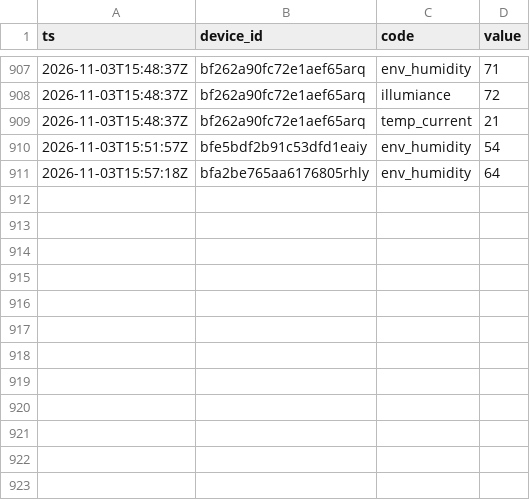
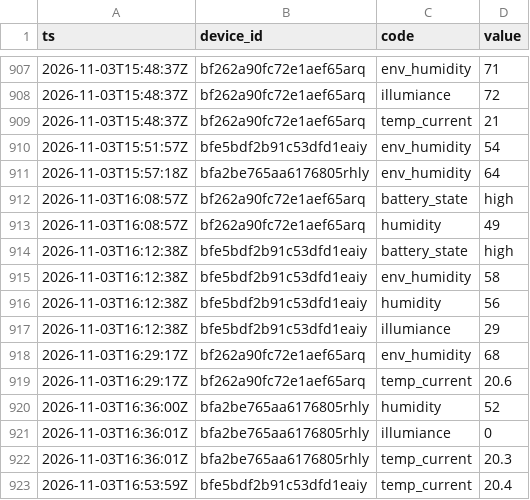
Before and after one commit to Bronek31/Smart-Home, a CSV file: data/rosliny/2026-11.csv, drawn as a sheet; only a part is shown, gaps mark what is left out; the diff names each change by its address in the sheet, - before the commit and + after, or states it on an @@ line.

```diff
--- a/data/rosliny/2026-11.csv
+++ b/data/rosliny/2026-11.csv
+row 912: 2026-11-03T16:08:57Z | bf262a90fc72e1aef65arq | battery_state | high
+row 913: 2026-11-03T16:08:57Z | bf262a90fc72e1aef65arq | humidity | 49
+row 914: 2026-11-03T16:12:38Z | bfe5bdf2b91c53dfd1eaiy | battery_state | high
+row 915: 2026-11-03T16:12:38Z | bfe5bdf2b91c53dfd1eaiy | env_humidity | 58
+row 916: 2026-11-03T16:12:38Z | bfe5bdf2b91c53dfd1eaiy | humidity | 56
+row 917: 2026-11-03T16:12:38Z | bfe5bdf2b91c53dfd1eaiy | illumiance | 29
+row 918: 2026-11-03T16:29:17Z | bf262a90fc72e1aef65arq | env_humidity | 68
+row 919: 2026-11-03T16:29:17Z | bf262a90fc72e1aef65arq | temp_current | 20.6
+row 920: 2026-11-03T16:36:00Z | bfa2be765aa6176805rhly | humidity | 52
+row 921: 2026-11-03T16:36:01Z | bfa2be765aa6176805rhly | illumiance | 0
+row 922: 2026-11-03T16:36:01Z | bfa2be765aa6176805rhly | temp_current | 20.3
+row 923: 2026-11-03T16:53:59Z | bfe5bdf2b91c53dfd1eaiy | temp_current | 20.4
```
Also changed, not shown: data/2026-11.csv, data/dzienne.csv, 4 other files.
